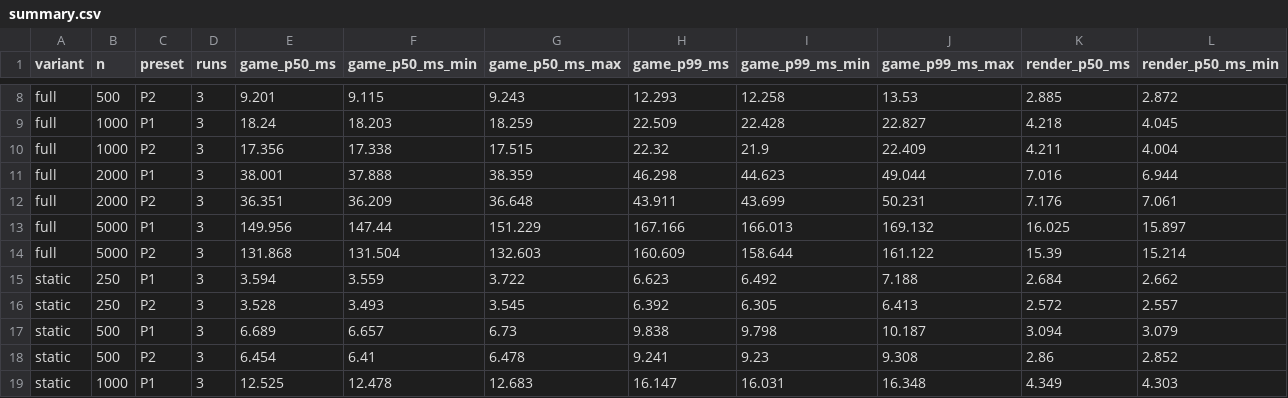
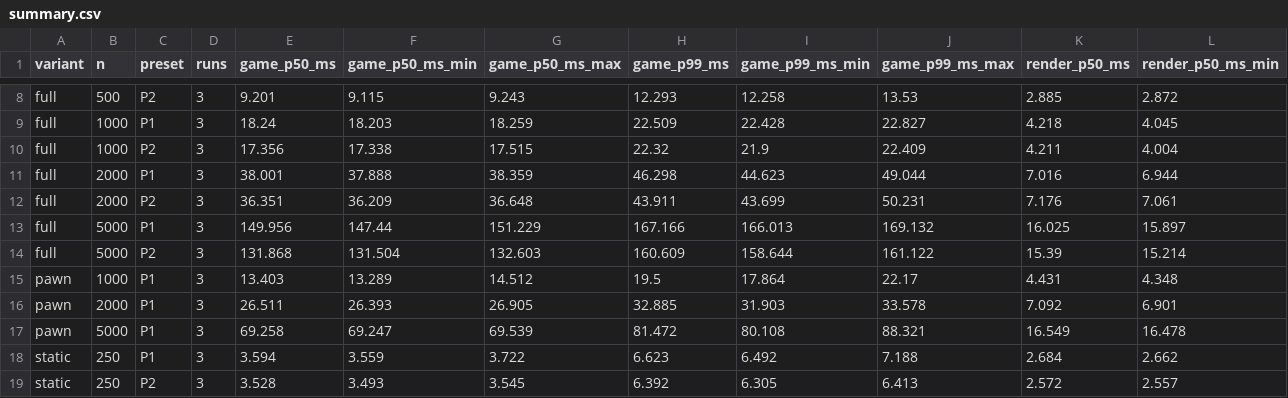
Before and after one commit to hon454/unreal-horde-optimization-lab, a CSV file: Measurements/M0/summary.csv, drawn as a sheet; only a part is shown, gaps mark what is left out; the shorter side is filled out with more unchanged rows; rows hold the shown columns only; the diff names each change by its address in the sheet, - before the commit and + after, or states it on an @@ line.

```diff
--- a/Measurements/M0/summary.csv
+++ b/Measurements/M0/summary.csv
+row 15: pawn | 1000 | P1 | 3 | 13.403 | 13.289 | 14.512 | 19.5 | 17.864 | 22.17 | 4.431 | 4.348
+row 16: pawn | 2000 | P1 | 3 | 26.511 | 26.393 | 26.905 | 32.885 | 31.903 | 33.578 | 7.092 | 6.901
+row 17: pawn | 5000 | P1 | 3 | 69.258 | 69.247 | 69.539 | 81.472 | 80.108 | 88.321 | 16.549 | 16.478
```
Also changed, not shown: Measurements/M0/runs.csv.
